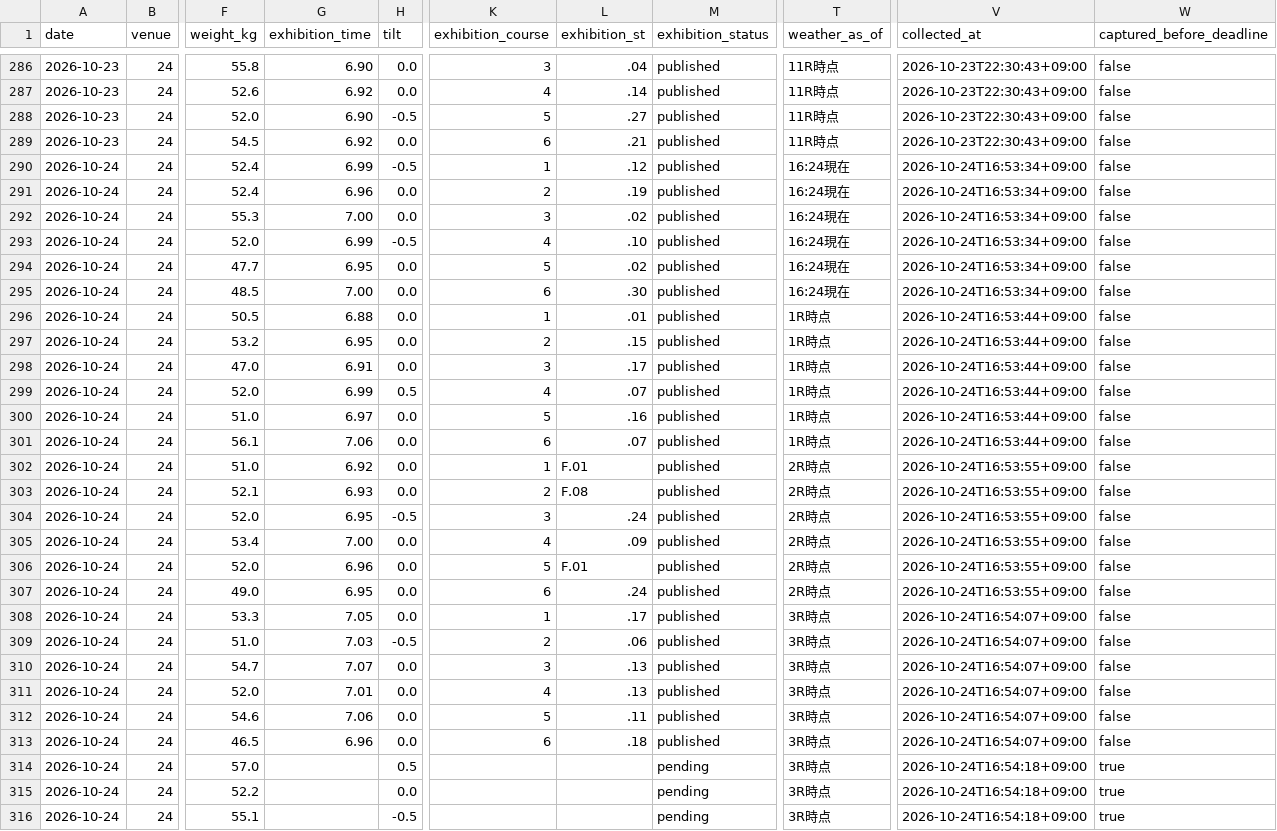
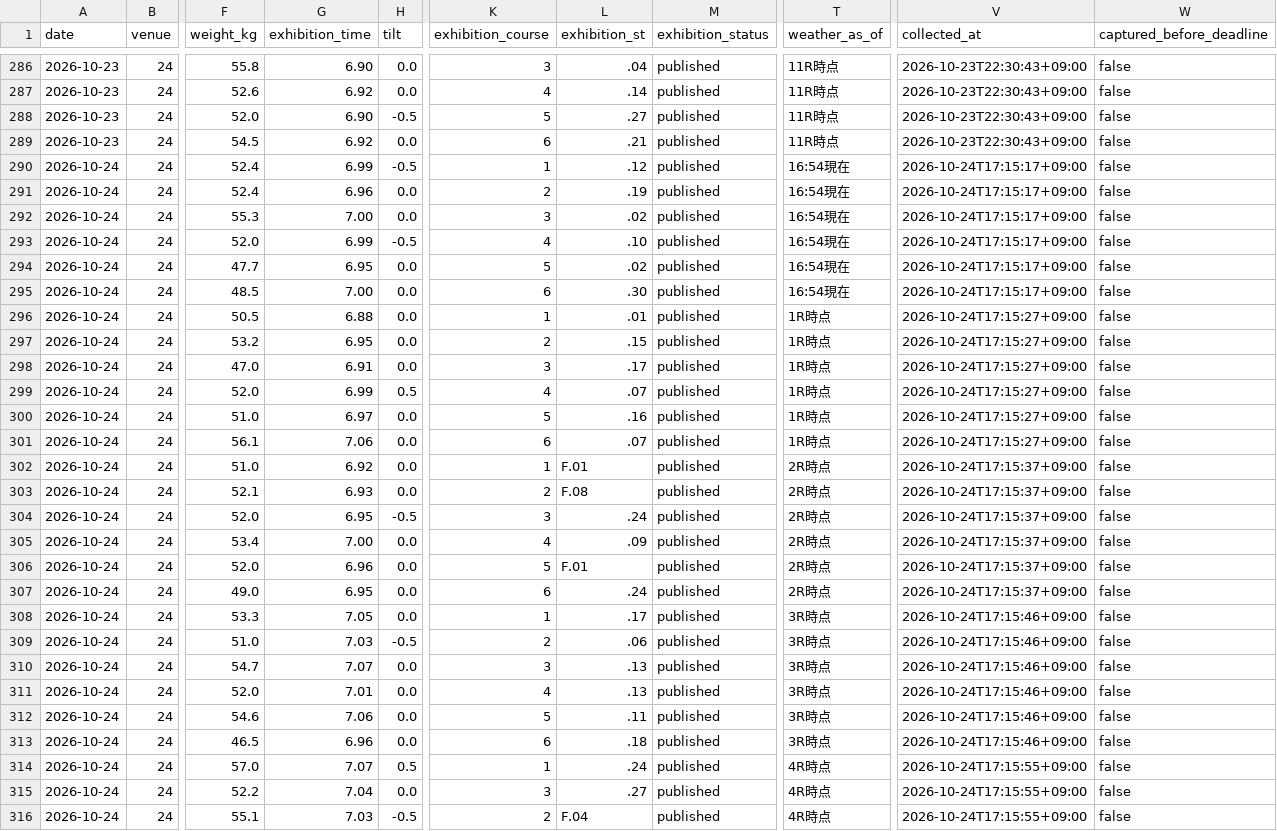
Before and after one commit to kasiwazakilove292-gif/boat-ai-app, a CSV file: data/omura_beforeinfo.csv, drawn as a sheet; only a part is shown, gaps mark what is left out; the diff covers the shown part only; the diff names each change by its address in the sheet, - before the commit and + after, or states it on an @@ line.

```diff
--- a/data/omura_beforeinfo.csv
+++ b/data/omura_beforeinfo.csv
-T290:T295 (weather_as_of): 16:24現在
+T290:T295 (weather_as_of): 16:54現在
-V290:V295 (collected_at): 2026-10-24T16:53:34+09:00
+V290:V295 (collected_at): 2026-10-24T17:15:17+09:00
-V296:V301 (collected_at): 2026-10-24T16:53:44+09:00
+V296:V301 (collected_at): 2026-10-24T17:15:27+09:00
-V302:V307 (collected_at): 2026-10-24T16:53:55+09:00
+V302:V307 (collected_at): 2026-10-24T17:15:37+09:00
-V308:V313 (collected_at): 2026-10-24T16:54:07+09:00
+V308:V313 (collected_at): 2026-10-24T17:15:46+09:00
-G314 (exhibition_time): (empty)
+G314 (exhibition_time): 7.07
-K314 (exhibition_course): (empty)
+K314 (exhibition_course): 1
-L314 (exhibition_st): (empty)
+L314 (exhibition_st): .24
-M314:M316 (exhibition_status): pending
+M314:M316 (exhibition_status): published
-T314:T316 (weather_as_of): 3R時点
+T314:T316 (weather_as_of): 4R時点
-V314:V316 (collected_at): 2026-10-24T16:54:18+09:00
+V314:V316 (collected_at): 2026-10-24T17:15:55+09:00
-W314:W316 (captured_before_deadline): true
+W314:W316 (captured_before_deadline): false
-G315 (exhibition_time): (empty)
+G315 (exhibition_time): 7.04
-K315 (exhibition_course): (empty)
+K315 (exhibition_course): 3
-L315 (exhibition_st): (empty)
+L315 (exhibition_st): .27
-G316 (exhibition_time): (empty)
+G316 (exhibition_time): 7.03
-K316 (exhibition_course): (empty)
+K316 (exhibition_course): 2
-L316 (exhibition_st): (empty)
+L316 (exhibition_st): F.04
```
Also changed, not shown: 112 edited cells elsewhere in this file, 2 other files.
